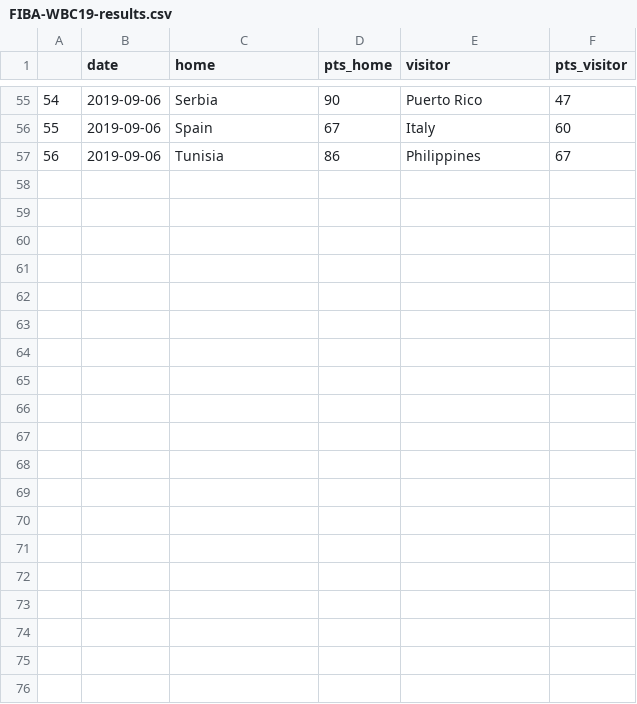
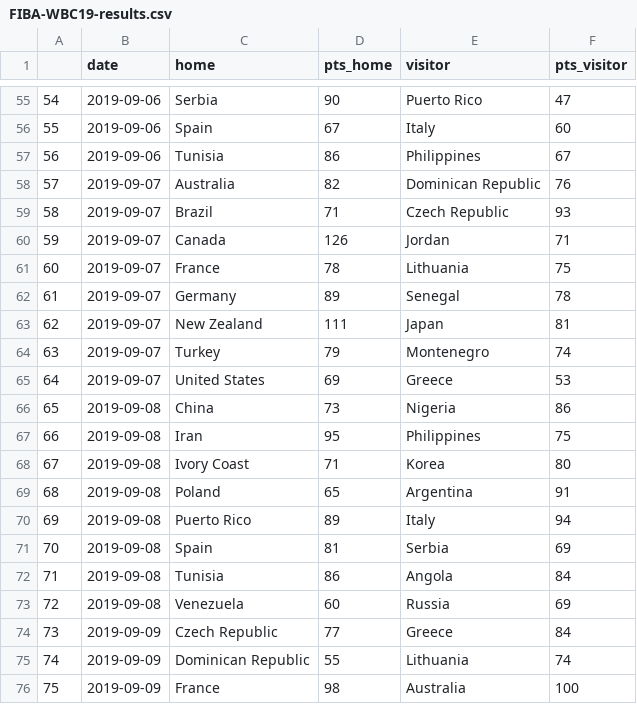
Before and after one commit to gkaramanis/FIBA-Basketbal-World-Cup, a CSV file: data/FIBA-WBC19-results.csv, drawn as a sheet; only a part is shown, gaps mark what is left out; the diff covers the shown part only; the diff names each change by its address in the sheet, - before the commit and + after, or states it on an @@ line.

```diff
--- a/data/FIBA-WBC19-results.csv
+++ b/data/FIBA-WBC19-results.csv
+row 58: 57 | 2019-09-07 | Australia | 82 | Dominican Republic | 76
+row 59: 58 | 2019-09-07 | Brazil | 71 | Czech Republic | 93
+row 60: 59 | 2019-09-07 | Canada | 126 | Jordan | 71
+row 61: 60 | 2019-09-07 | France | 78 | Lithuania | 75
+row 62: 61 | 2019-09-07 | Germany | 89 | Senegal | 78
+row 63: 62 | 2019-09-07 | New Zealand | 111 | Japan | 81
+row 64: 63 | 2019-09-07 | Turkey | 79 | Montenegro | 74
+row 65: 64 | 2019-09-07 | United States | 69 | Greece | 53
+row 66: 65 | 2019-09-08 | China | 73 | Nigeria | 86
+row 67: 66 | 2019-09-08 | Iran | 95 | Philippines | 75
+row 68: 67 | 2019-09-08 | Ivory Coast | 71 | Korea | 80
+row 69: 68 | 2019-09-08 | Poland | 65 | Argentina | 91
+row 70: 69 | 2019-09-08 | Puerto Rico | 89 | Italy | 94
+row 71: 70 | 2019-09-08 | Spain | 81 | Serbia | 69
+row 72: 71 | 2019-09-08 | Tunisia | 86 | Angola | 84
+row 73: 72 | 2019-09-08 | Venezuela | 60 | Russia | 69
+row 74: 73 | 2019-09-09 | Czech Republic | 77 | Greece | 84
+row 75: 74 | 2019-09-09 | Dominican Republic | 55 | Lithuania | 74
+row 76: 75 | 2019-09-09 | France | 98 | Australia | 100
```
Also changed, not shown: 9 added rows elsewhere in this file, data/FIBA-WBC19-playerstats.csv, 2 other files.
